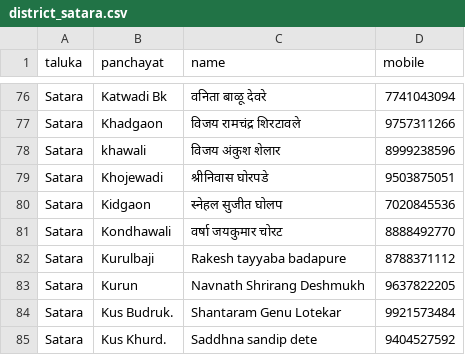
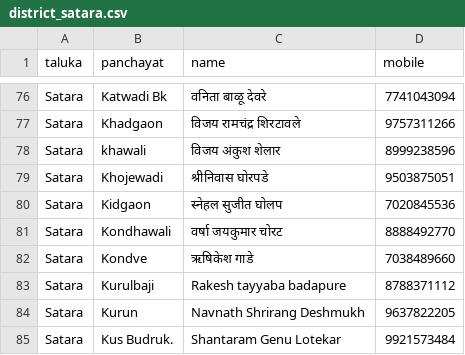
Before and after one commit to parshurampawar3381/Jobcard-Search, a CSV file: grs/district_satara.csv, drawn as a sheet; only a part is shown, gaps mark what is left out; the shorter side is filled out with more unchanged rows.

Commit message:
GRS: Kondve (SATARA)

```diff
--- a/grs/district_satara.csv
+++ b/grs/district_satara.csv
@@ -81,2 +81,3 @@ Satara,Kidgaon,स्नेहल सुजीत घोलप,7020845536
 Satara,Kondhawali,वर्षा जयकुमार चोरट,8888492770
+Satara,Kondve,ऋषिकेश गाडे,7038489660
 Satara,Kurulbaji,Rakesh tayyaba badapure,8788371112
```
